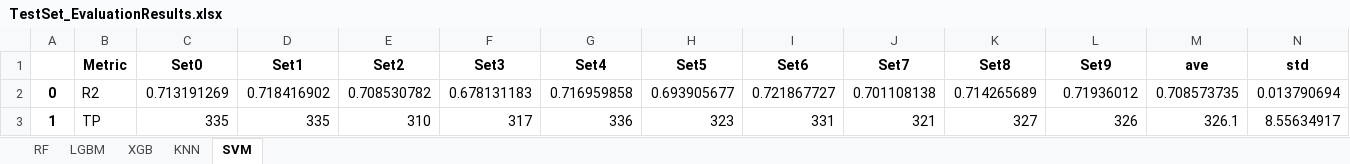
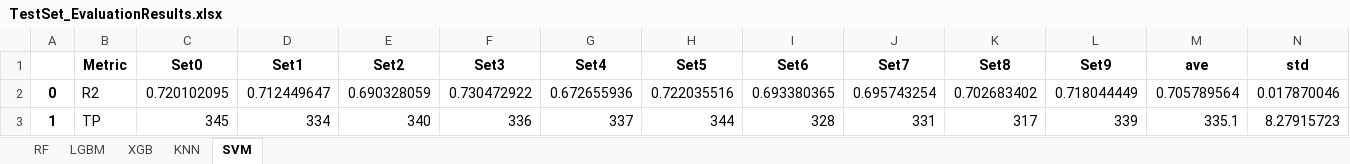
Before and after one commit to bernadogan/HDAC-isoform-selectivity-ML-models, an Excel workbook: BioactivityModels/HDAC6/models/Regression/OUTPUT/TestSet_EvaluationResults.xlsx, sheet SVM, drawn as a sheet; only a part is shown; values as stored, in another font and other column widths than the file's, no borders; the diff covers the shown part only; the diff names each change by its address in the sheet, - before the commit and + after, or states it on an @@ line.

```diff
--- a/BioactivityModels/HDAC6/models/Regression/OUTPUT/TestSet_EvaluationResults.xlsx (sheet SVM)
+++ b/BioactivityModels/HDAC6/models/Regression/OUTPUT/TestSet_EvaluationResults.xlsx (sheet SVM)
-C2 (Set0): 0.713191269
+C2 (Set0): 0.720102095
-D2 (Set1): 0.718416902
+D2 (Set1): 0.712449647
-E2 (Set2): 0.708530782
+E2 (Set2): 0.690328059
-F2 (Set3): 0.678131183
+F2 (Set3): 0.730472922
-G2 (Set4): 0.716959858
+G2 (Set4): 0.672655936
-H2 (Set5): 0.693905677
+H2 (Set5): 0.722035516
-I2 (Set6): 0.721867727
+I2 (Set6): 0.693380365
-J2 (Set7): 0.701108138
+J2 (Set7): 0.695743254
-K2 (Set8): 0.714265689
+K2 (Set8): 0.702683402
-L2 (Set9): 0.71936012
+L2 (Set9): 0.718044449
-M2 (ave): 0.708573735
+M2 (ave): 0.705789564
-N2 (std): 0.013790694
+N2 (std): 0.017870046
-C3 (Set0): 335
+C3 (Set0): 345
-D3 (Set1): 335
+D3 (Set1): 334
-E3 (Set2): 310
+E3 (Set2): 340
-F3 (Set3): 317
+F3 (Set3): 336
-G3 (Set4): 336
+G3 (Set4): 337
-H3 (Set5): 323
+H3 (Set5): 344
-I3 (Set6): 331
+I3 (Set6): 328
-J3 (Set7): 321
+J3 (Set7): 331
-K3 (Set8): 327
+K3 (Set8): 317
-L3 (Set9): 326
+L3 (Set9): 339
-M3 (ave): 326.1
+M3 (ave): 335.1
-N3 (std): 8.55634917
+N3 (std): 8.27915723
```
Also changed, not shown: 166 edited cells elsewhere in this sheet, sheet XGB, sheet LGBM, sheet KNN, sheet RF, BioactivityModels/HDAC6/models/Regression/OUTPUT/EvaluationResults.xlsx, 1 other file.
